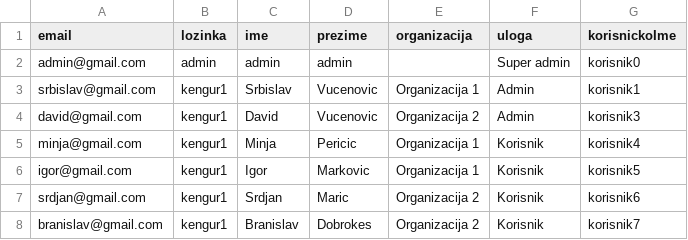
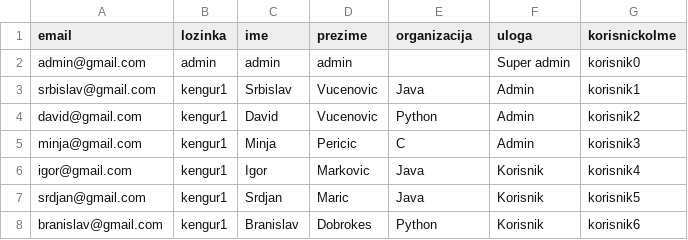
Before and after one commit to Srbislav98/Cloud-Service, a CSV file: WebProjekat/WebContent/data/korisnik.csv, drawn as a sheet.

```diff
--- a/WebProjekat/WebContent/data/korisnik.csv
+++ b/WebProjekat/WebContent/data/korisnik.csv
@@ -2,7 +2,7 @@ email;lozinka;ime;prezime;organizacija;uloga;korisnickoIme
 admin@gmail.com;admin;admin;admin; ;Super admin;korisnik0
-srbislav@gmail.com;kengur1;Srbislav;Vucenovic;Organizacija 1;Admin;korisnik1
-david@gmail.com;kengur1;David;Vucenovic;Organizacija 2;Admin;korisnik3
-minja@gmail.com;kengur1;Minja;Pericic;Organizacija 1;Korisnik;korisnik4
-igor@gmail.com;kengur1;Igor;Markovic;Organizacija 1;Korisnik;korisnik5
-srdjan@gmail.com;kengur1;Srdjan;Maric;Organizacija 2;Korisnik;korisnik6
-branislav@gmail.com;kengur1;Branislav;Dobrokes;Organizacija 2;Korisnik;korisnik7
+srbislav@gmail.com;kengur1;Srbislav;Vucenovic;Java;Admin;korisnik1
+david@gmail.com;kengur1;David;Vucenovic;Python;Admin;korisnik2
+minja@gmail.com;kengur1;Minja;Pericic;C;Admin;korisnik3
+igor@gmail.com;kengur1;Igor;Markovic;Java;Korisnik;korisnik4
+srdjan@gmail.com;kengur1;Srdjan;Maric;Java;Korisnik;korisnik5
+branislav@gmail.com;kengur1;Branislav;Dobrokes;Python;Korisnik;korisnik6
```
Also changed, not shown: 27 other files.
